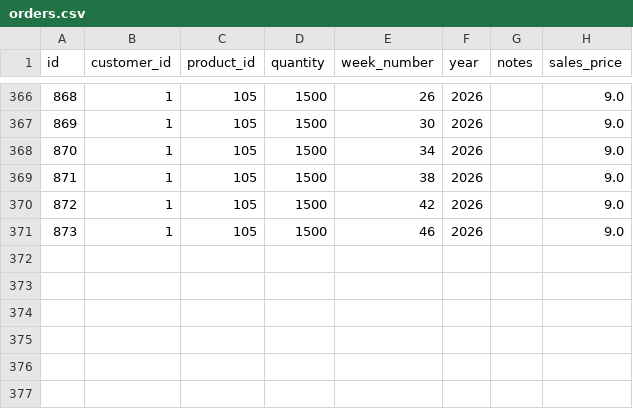
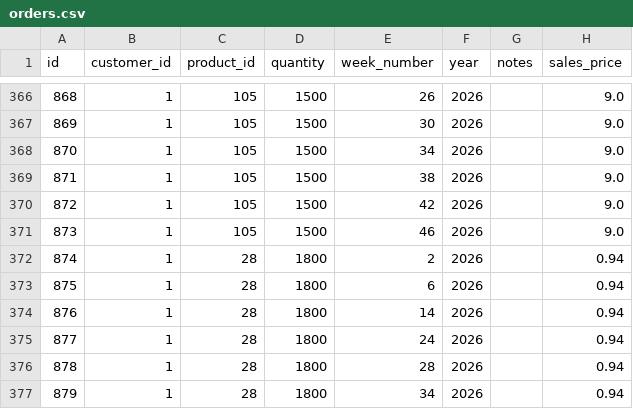
Before and after one commit to Pdvgpc/GPC-Orders-App, a CSV file: data/orders.csv, drawn as a sheet; only a part is shown, gaps mark what is left out.

Commit message:
update orders.csv

```diff
--- a/data/orders.csv
+++ b/data/orders.csv
@@ -371 +371,7 @@ id,customer_id,product_id,quantity,week_number,year,notes,sales_price
 873,1,105,1500,46,2026,,9.0
+874,1,28,1800,2,2026,,0.94
+875,1,28,1800,6,2026,,0.94
+876,1,28,1800,14,2026,,0.94
+877,1,28,1800,24,2026,,0.94
+878,1,28,1800,28,2026,,0.94
+879,1,28,1800,34,2026,,0.94
```
